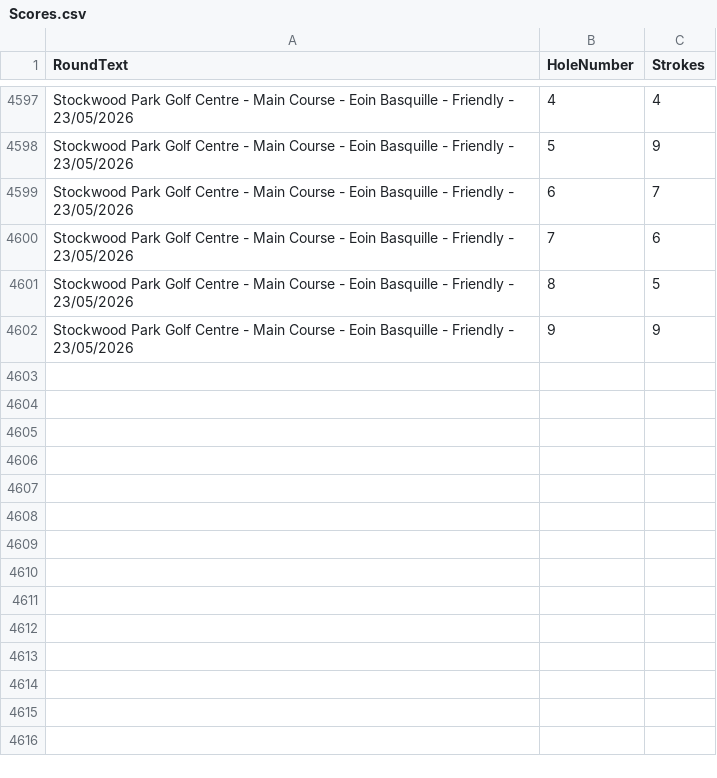
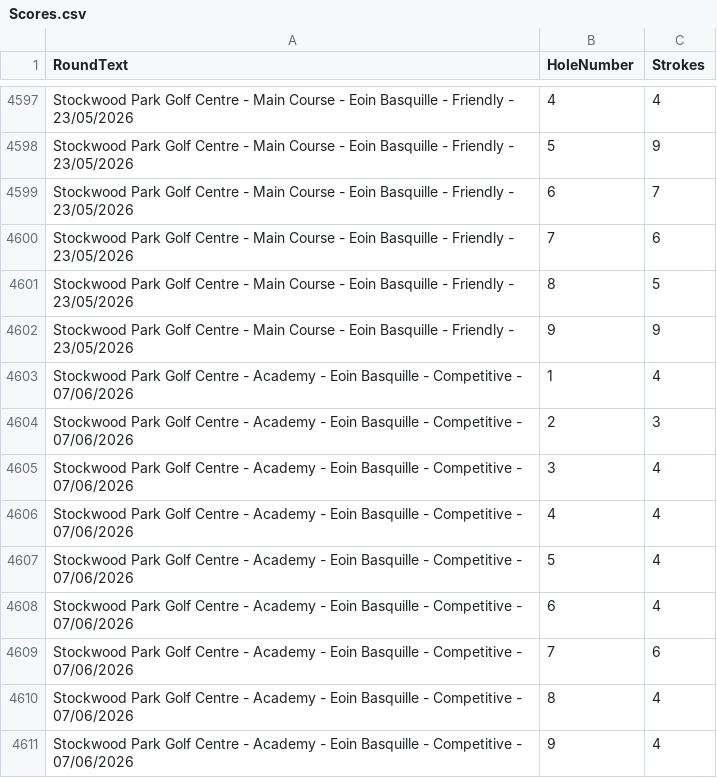
Before and after one commit to blumunki/GolfTrackerApp, a CSV file: GolfTrackerApp.Web/Data/Scores.csv, drawn as a sheet; only a part is shown, gaps mark what is left out; the diff names each change by its address in the sheet, - before the commit and + after, or states it on an @@ line.

Commit message:
Latest Round data

```diff
--- a/GolfTrackerApp.Web/Data/Scores.csv
+++ b/GolfTrackerApp.Web/Data/Scores.csv
+row 4603: Stockwood Park Golf Centre - Academy - Eoin Basquille - Competitive - 07/06/2026 | 1 | 4
+row 4604: Stockwood Park Golf Centre - Academy - Eoin Basquille - Competitive - 07/06/2026 | 2 | 3
+row 4605: Stockwood Park Golf Centre - Academy - Eoin Basquille - Competitive - 07/06/2026 | 3 | 4
+row 4606: Stockwood Park Golf Centre - Academy - Eoin Basquille - Competitive - 07/06/2026 | 4 | 4
+row 4607: Stockwood Park Golf Centre - Academy - Eoin Basquille - Competitive - 07/06/2026 | 5 | 4
+row 4608: Stockwood Park Golf Centre - Academy - Eoin Basquille - Competitive - 07/06/2026 | 6 | 4
+row 4609: Stockwood Park Golf Centre - Academy - Eoin Basquille - Competitive - 07/06/2026 | 7 | 6
+row 4610: Stockwood Park Golf Centre - Academy - Eoin Basquille - Competitive - 07/06/2026 | 8 | 4
+row 4611: Stockwood Park Golf Centre - Academy - Eoin Basquille - Competitive - 07/06/2026 | 9 | 4
```
Also changed, not shown: GolfTrackerApp.Web/Data/Rounds.csv.
